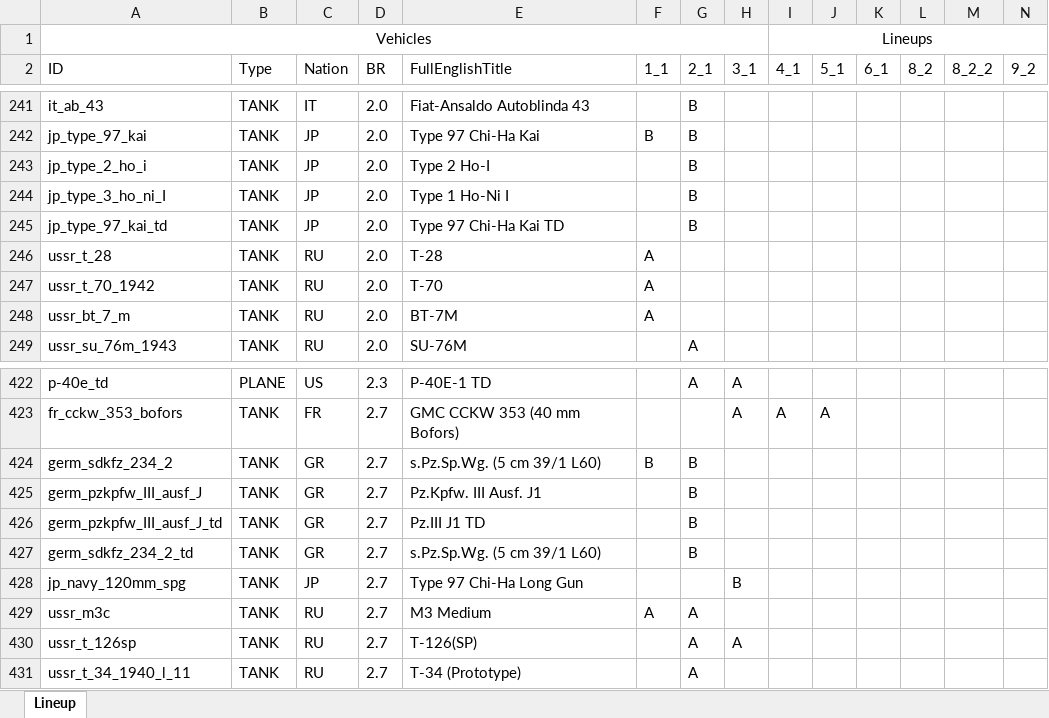
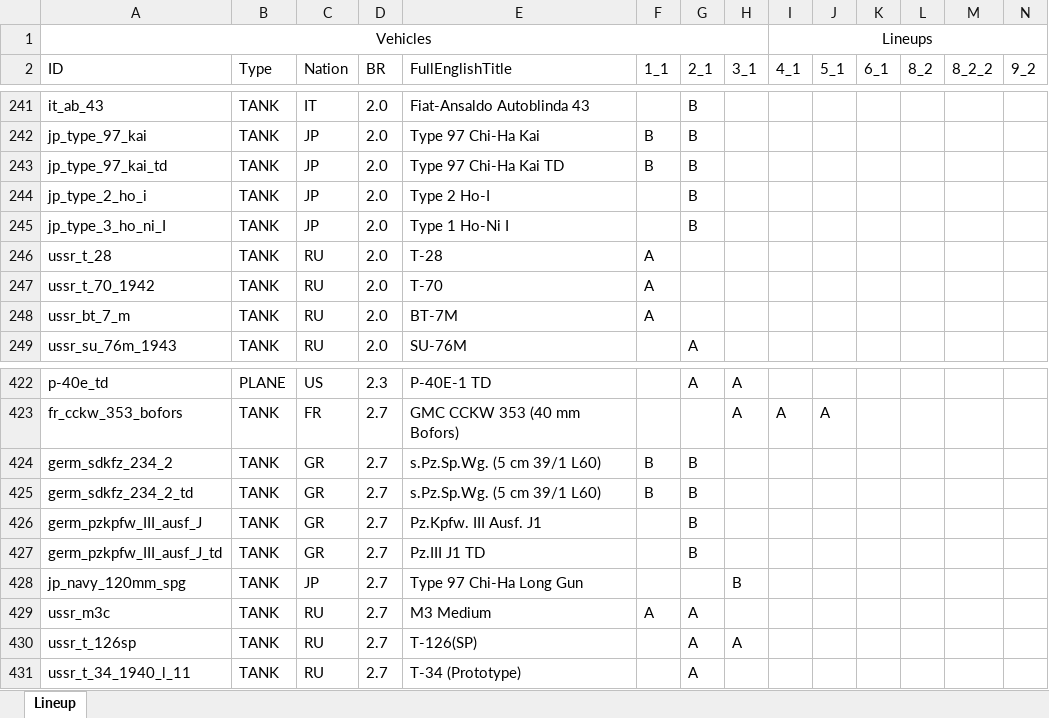
Before and after one commit to runaloop/ThunderSimLineup, an Excel workbook: actual_lineups.xlsx, sheet Lineup, drawn as a sheet; only a part is shown, gaps mark what is left out; values as stored, in another font and other column widths than the file's, no borders; table styles not drawn; removed rows and columns are numbered as before the commit, all else as after; rows hold the shown columns only; the diff names each change by its address in the sheet, - before the commit and + after, or states it on an @@ line.

Commit message:
Add: actual lineup changes: Type 97 Chi-Ha Kai TD(JP) добавлен в 1_1 s.Pz.Sp.Wg. (5 cm 39/1 L60)(GR) добавлен в 1_1

```diff
--- a/actual_lineups.xlsx (sheet Lineup)
+++ b/actual_lineups.xlsx (sheet Lineup)
+row 243: jp_type_97_kai_td | TANK | JP | 2.0 | Type 97 Chi-Ha Kai TD | B | B
-row 245: jp_type_97_kai_td | TANK | JP | 2.0 | Type 97 Chi-Ha Kai TD |  | B
+row 425: germ_sdkfz_234_2_td | TANK | GR | 2.7 | s.Pz.Sp.Wg. (5 cm 39/1 L60) | B | B
-row 427: germ_sdkfz_234_2_td | TANK | GR | 2.7 | s.Pz.Sp.Wg. (5 cm 39/1 L60) |  | B
```
Also changed, not shown: 2 other files.
